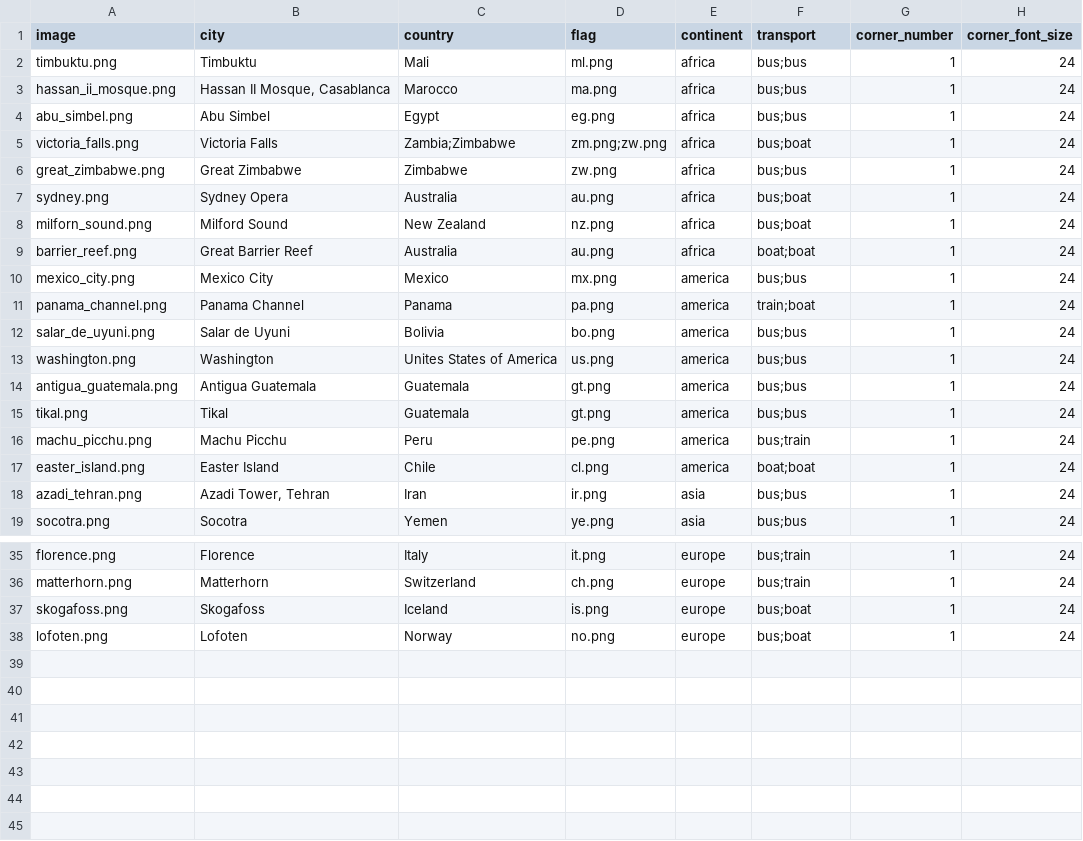
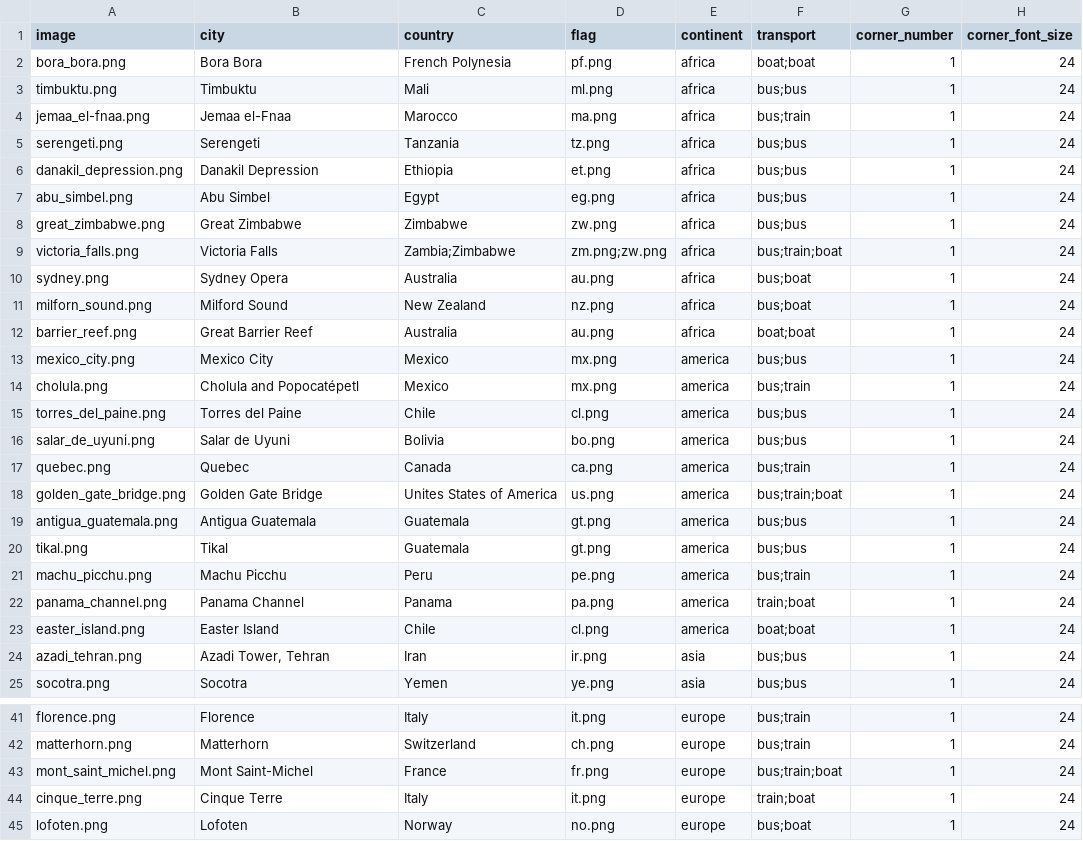
Before and after one commit to vaclavdekanovsky/cards, a CSV file: cards.csv, drawn as a sheet; only a part is shown, gaps mark what is left out; the diff covers the shown part only.

```diff
--- a/cards.csv
+++ b/cards.csv
@@ -1,7 +1,10 @@
 image,city,country,flag,continent,transport,corner_number,corner_font_size
+bora_bora.png,Bora Bora,French Polynesia,pf.png,africa,boat;boat,1,24
 timbuktu.png,Timbuktu,Mali,ml.png,africa,bus;bus,1,24
-hassan_ii_mosque.png,"Hassan II Mosque, Casablanca",Marocco,ma.png,africa,bus;bus,1,24
+jemaa_el-fnaa.png,Jemaa el-Fnaa,Marocco,ma.png,africa,bus;train,1,24
+serengeti.png,Serengeti,Tanzania,tz.png,africa,bus;bus,1,24
+danakil_depression.png,Danakil Depression,Ethiopia,et.png,africa,bus;bus,1,24
 abu_simbel.png,Abu Simbel,Egypt,eg.png,africa,bus;bus,1,24
-victoria_falls.png,Victoria Falls,Zambia;Zimbabwe,zm.png;zw.png,africa,bus;boat,1,24
 great_zimbabwe.png,Great Zimbabwe,Zimbabwe,zw.png,africa,bus;bus,1,24
+victoria_falls.png,Victoria Falls,Zambia;Zimbabwe,zm.png;zw.png,africa,bus;train;boat,1,24
 sydney.png,Sydney Opera,Australia,au.png,africa,bus;boat,1,24
@@ -10,5 +13,7 @@ barrier_reef.png,Great Barrier Reef,Australia,au.png,africa,boat;boat,1,24
 mexico_city.png,Mexico City,Mexico,mx.png,america,bus;bus,1,24
-panama_channel.png,Panama Channel,Panama,pa.png,america,train;boat,1,24
+cholula.png,Cholula and Popocatépetl,Mexico,mx.png,america,bus;train,1,24
+torres_del_paine.png,Torres del Paine,Chile,cl.png,america,bus;bus,1,24
 salar_de_uyuni.png,Salar de Uyuni,Bolivia,bo.png,america,bus;bus,1,24
-washington.png,Washington,Unites States of America,us.png,america,bus;bus,1,24
+quebec.png,Quebec,Canada,ca.png,america,bus;train,1,24
+golden_gate_bridge.png,Golden Gate Bridge,Unites States of America,us.png,america,bus;train;boat,1,24
 antigua_guatemala.png,Antigua Guatemala,Guatemala,gt.png,america,bus;bus,1,24
@@ -16,2 +21,3 @@ tikal.png,Tikal,Guatemala,gt.png,america,bus;bus,1,24
 machu_picchu.png,Machu Picchu,Peru,pe.png,america,bus;train,1,24
+panama_channel.png,Panama Channel,Panama,pa.png,america,train;boat,1,24
 easter_island.png,Easter Island,Chile,cl.png,america,boat;boat,1,24
@@ -36,3 +42,4 @@ florence.png,Florence,Italy,it.png,europe,bus;train,1,24
 matterhorn.png,Matterhorn,Switzerland,ch.png,europe,bus;train,1,24
-skogafoss.png,Skogafoss,Iceland,is.png,europe,bus;boat,1,24
+mont_saint_michel.png,Mont Saint-Michel,France,fr.png,europe,bus;train;boat,1,24
+cinque_terre.png,Cinque Terre,Italy,it.png,europe,train;boat,1,24
 lofoten.png,Lofoten,Norway,no.png,europe,bus;boat,1,24
```
Also changed, not shown: 1 edited cell elsewhere in this file, 2 other files.
